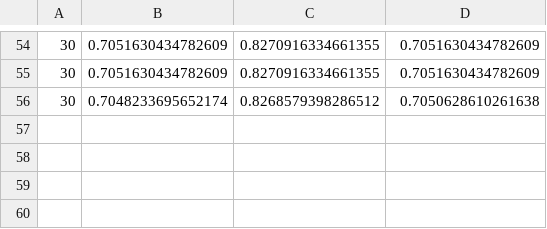
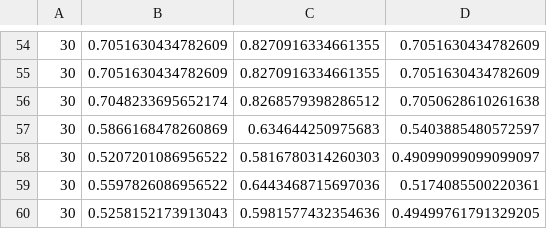
Before and after one commit to dunhamc13/TimeSeries, a CSV file: data/output/label_1_sybil_sim_poison_model_results.csv, drawn as a sheet; only a part is shown, gaps mark what is left out; the diff names each change by its address in the sheet, - before the commit and + after, or states it on an @@ line.

```diff
--- a/data/output/label_1_sybil_sim_poison_model_results.csv
+++ b/data/output/label_1_sybil_sim_poison_model_results.csv
+row 57: 30 | 0.5866168478260869 | 0.634644250975683 | 0.5403885480572597
+row 58: 30 | 0.5207201086956522 | 0.5816780314260303 | 0.49099099099099097
+row 59: 30 | 0.5597826086956522 | 0.6443468715697036 | 0.5174085500220361
+row 60: 30 | 0.5258152173913043 | 0.5981577432354636 | 0.49499761791329205
```
Also changed, not shown: 13 other files.
